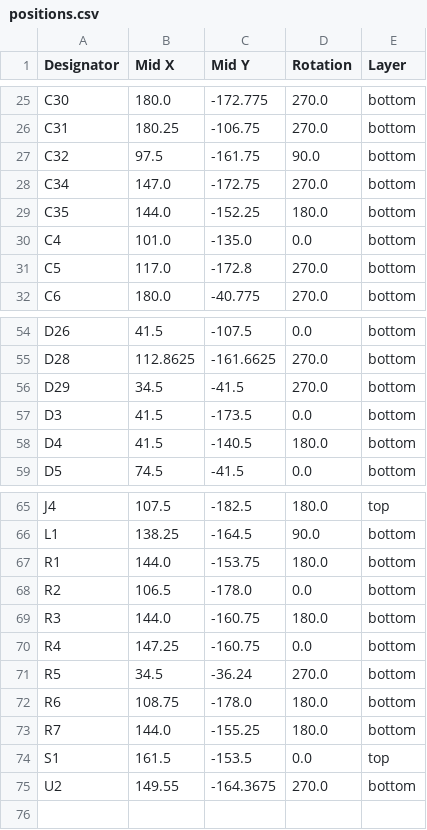
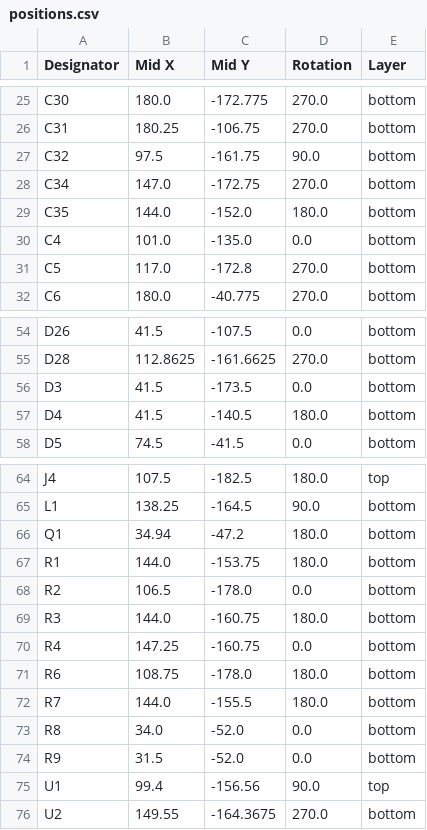
Before and after one commit to suapapa/rusty-hangulclock, a CSV file: sch/rusty-hangulclock_rev4/production/positions.csv, drawn as a sheet; only a part is shown, gaps mark what is left out.

```diff
--- a/sch/rusty-hangulclock_rev4/production/positions.csv
+++ b/sch/rusty-hangulclock_rev4/production/positions.csv
@@ -28,3 +28,3 @@ C32,97.5,-161.75,90.0,bottom
 C34,147.0,-172.75,270.0,bottom
-C35,144.0,-152.25,180.0,bottom
+C35,144.0,-152.0,180.0,bottom
 C4,101.0,-135.0,0.0,bottom
@@ -55,3 +55,2 @@ D26,41.5,-107.5,0.0,bottom
 D28,112.8625,-161.6625,270.0,bottom
-D29,34.5,-41.5,270.0,bottom
 D3,41.5,-173.5,0.0,bottom
@@ -66,2 +65,3 @@ J4,107.5,-182.5,180.0,top
 L1,138.25,-164.5,90.0,bottom
+Q1,34.94,-47.2,180.0,bottom
 R1,144.0,-153.75,180.0,bottom
@@ -70,6 +70,7 @@ R3,144.0,-160.75,180.0,bottom
 R4,147.25,-160.75,0.0,bottom
-R5,34.5,-36.24,270.0,bottom
 R6,108.75,-178.0,180.0,bottom
-R7,144.0,-155.25,180.0,bottom
-S1,161.5,-153.5,0.0,top
+R7,144.0,-155.5,180.0,bottom
+R8,34.0,-52.0,0.0,bottom
+R9,31.5,-52.0,0.0,bottom
+U1,99.4,-156.56,90.0,top
 U2,149.55,-164.3675,270.0,bottom
```
Also changed, not shown: sch/rusty-hangulclock_rev4/production/bom.csv, sch/rusty-hangulclock_rev4/production/designators.csv, 6 other files.
